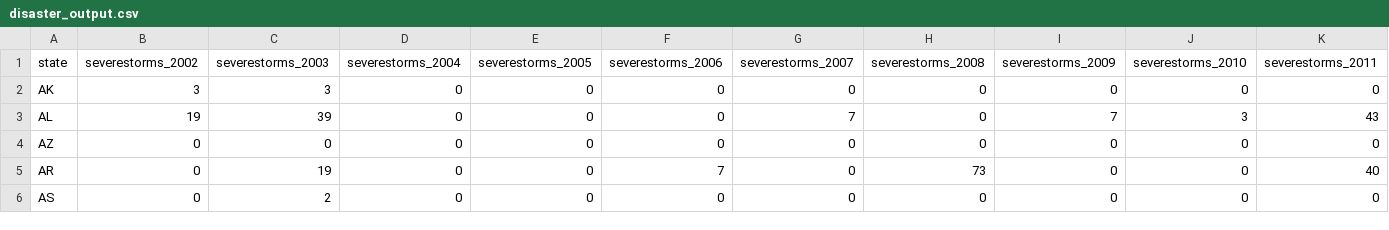
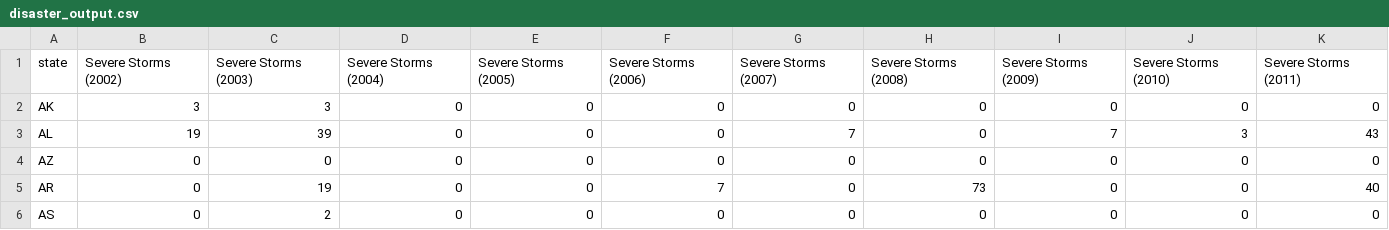
Before and after one commit to km4358/575_Project, a CSV file: data/disaster_output.csv, drawn as a sheet; only a part is shown; the diff covers the shown part only; the diff names each change by its address in the sheet, - before the commit and + after, or states it on an @@ line.

Commit message:
making csv readable from source

```diff
--- a/data/disaster_output.csv
+++ b/data/disaster_output.csv
-B1: severestorms_2002
+B1: Severe Storms (2002)
-C1: severestorms_2003
+C1: Severe Storms (2003)
-D1: severestorms_2004
+D1: Severe Storms (2004)
-E1: severestorms_2005
+E1: Severe Storms (2005)
-F1: severestorms_2006
+F1: Severe Storms (2006)
-G1: severestorms_2007
+G1: Severe Storms (2007)
-H1: severestorms_2008
+H1: Severe Storms (2008)
-I1: severestorms_2009
+I1: Severe Storms (2009)
-J1: severestorms_2010
+J1: Severe Storms (2010)
-K1: severestorms_2011
+K1: Severe Storms (2011)
```
Also changed, not shown: 24 edited cells elsewhere in this file.
